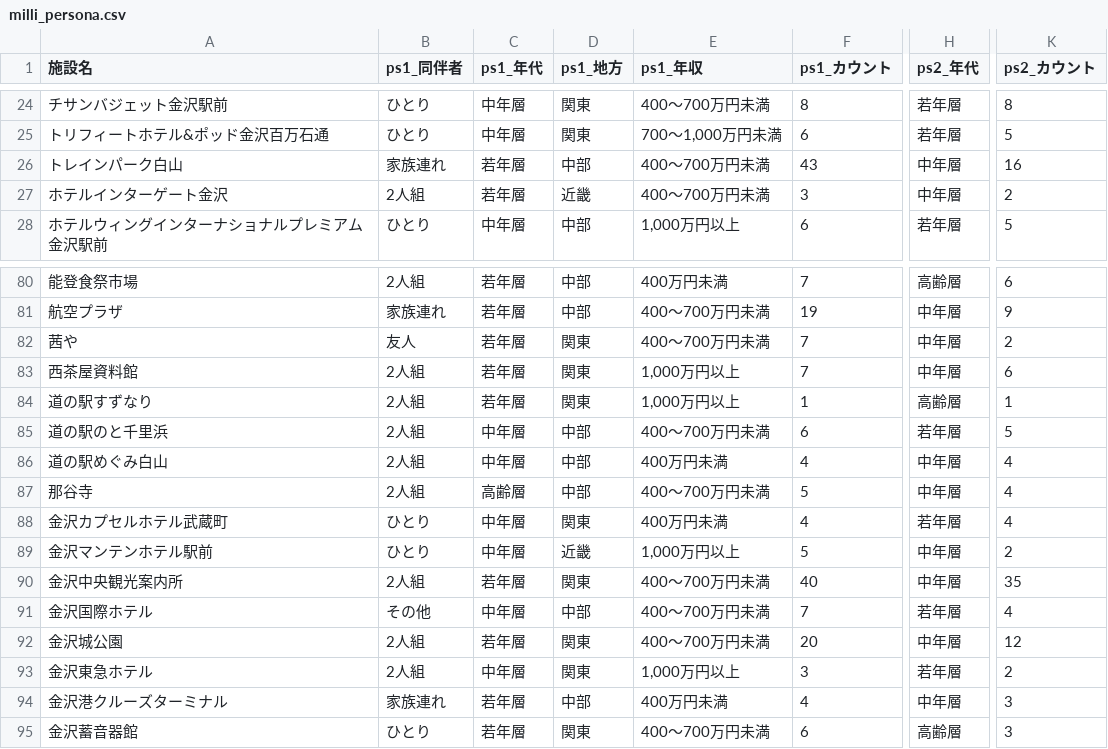
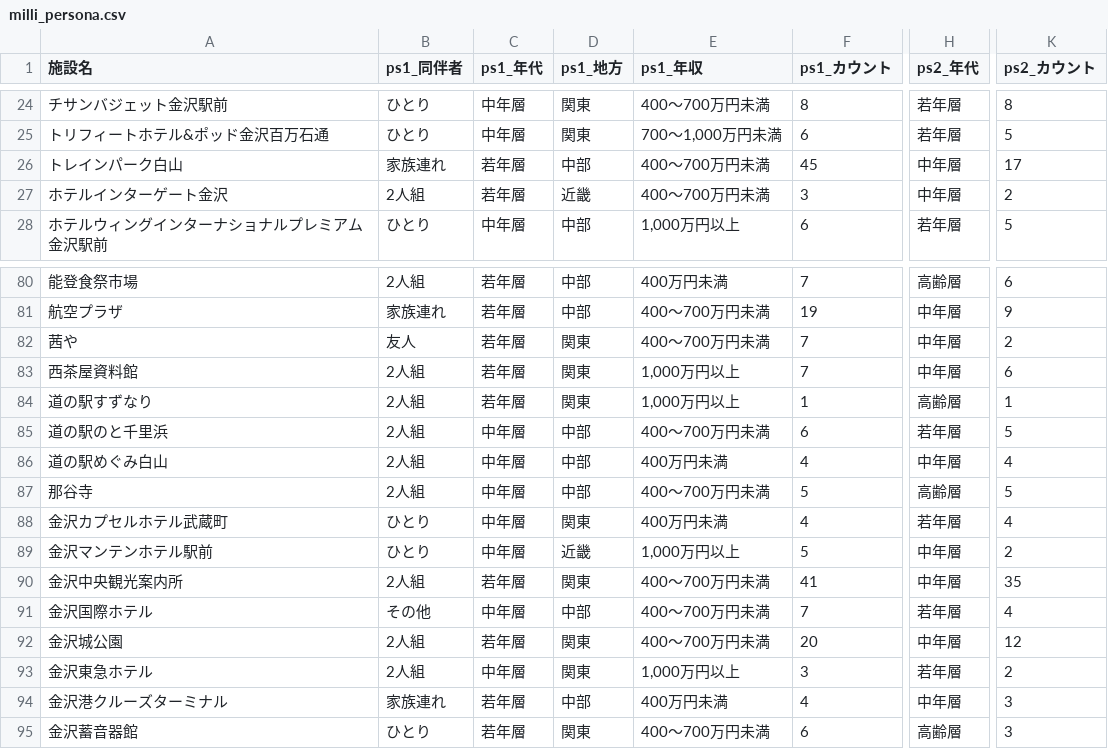
Before and after one commit to BeeB-C4N/tifo, a CSV file: ishikawa/milli_persona.csv, drawn as a sheet; only a part is shown, gaps mark what is left out; the diff covers the shown part only; the diff names each change by its address in the sheet, - before the commit and + after, or states it on an @@ line.

```diff
--- a/ishikawa/milli_persona.csv
+++ b/ishikawa/milli_persona.csv
-F26 (ps1_カウント): 43
+F26 (ps1_カウント): 45
-K26 (ps2_カウント): 16
+K26 (ps2_カウント): 17
-C87 (ps1_年代): 高齢層
+C87 (ps1_年代): 中年層
-H87 (ps2_年代): 中年層
+H87 (ps2_年代): 高齢層
-K87 (ps2_カウント): 4
+K87 (ps2_カウント): 5
-F90 (ps1_カウント): 40
+F90 (ps1_カウント): 41
```
Also changed, not shown: 23 edited cells elsewhere in this file, ishikawa/milli_score.csv, 1 other file.
